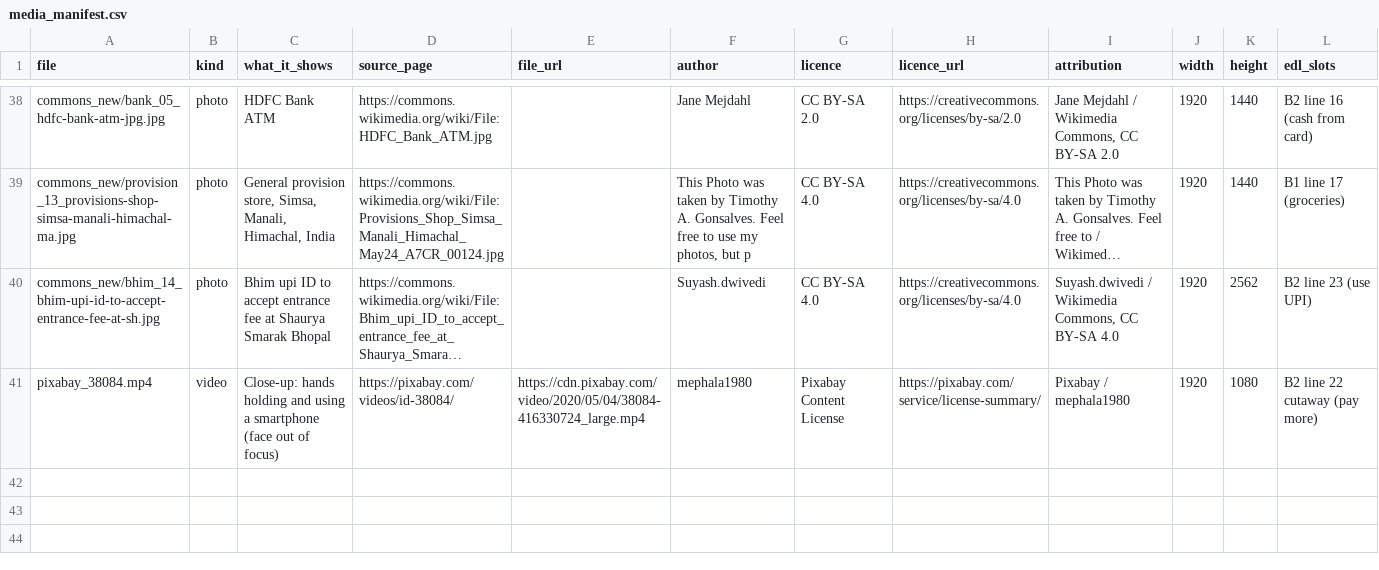
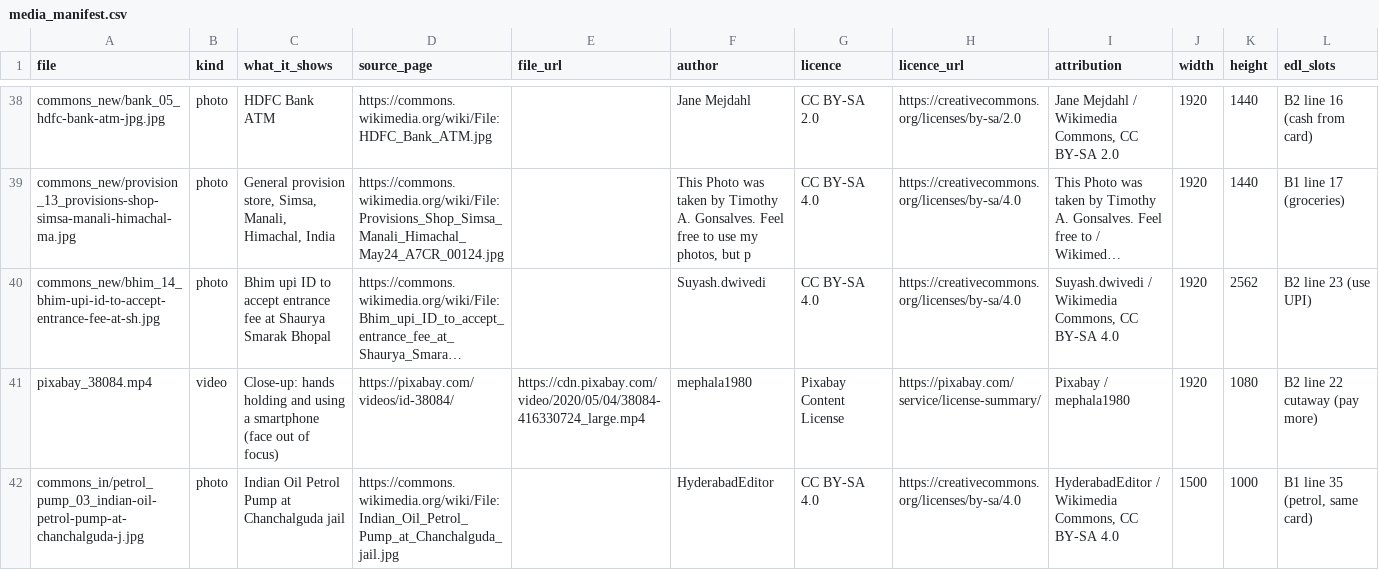
Before and after one commit to mkmk749278/Creator, a CSV file: projects/minimum-due/media_manifest.csv, drawn as a sheet; only a part is shown, gaps mark what is left out; long unchanged cells end in …; the diff names each change by its address in the sheet, - before the commit and + after, or states it on an @@ line.

```diff
--- a/projects/minimum-due/media_manifest.csv
+++ b/projects/minimum-due/media_manifest.csv
+row 42: commons_in/petrol_pump_03_indian-oil-petrol-pump-at-chanchalguda-j.jpg | photo | Indian Oil Petrol Pump at Chanchalguda jail | https://commons.wikimedia.org/wiki/File:Indian_Oil_Petrol_Pump_at_Chanchalguda_jail.jpg |  | HyderabadEditor | CC BY-SA 4.0 | https://creativecommons.org/licenses/by-sa/4.0 | HyderabadEditor / Wikimedia Commons, CC BY-SA 4.0 | 1500 | 1000 | B1 line 35 (petrol, same card)
```
Also changed, not shown: 12 other files.
